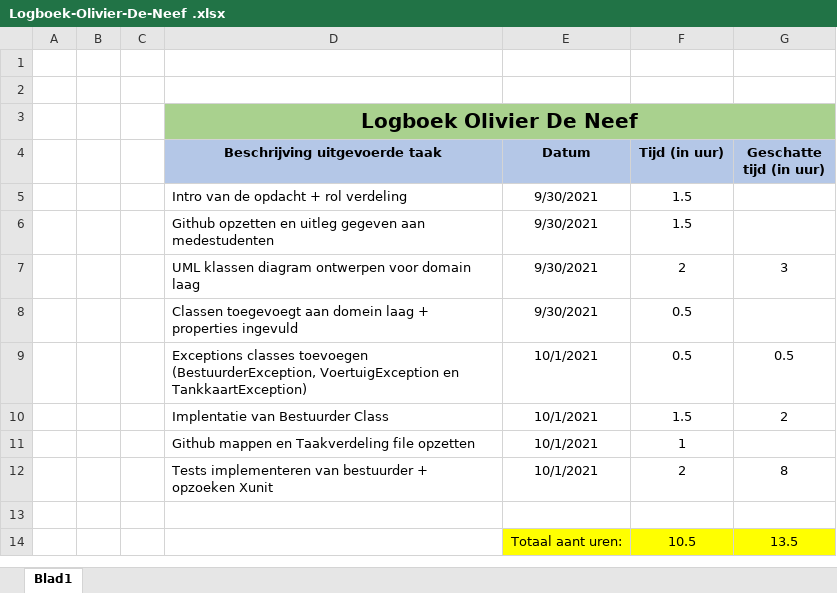
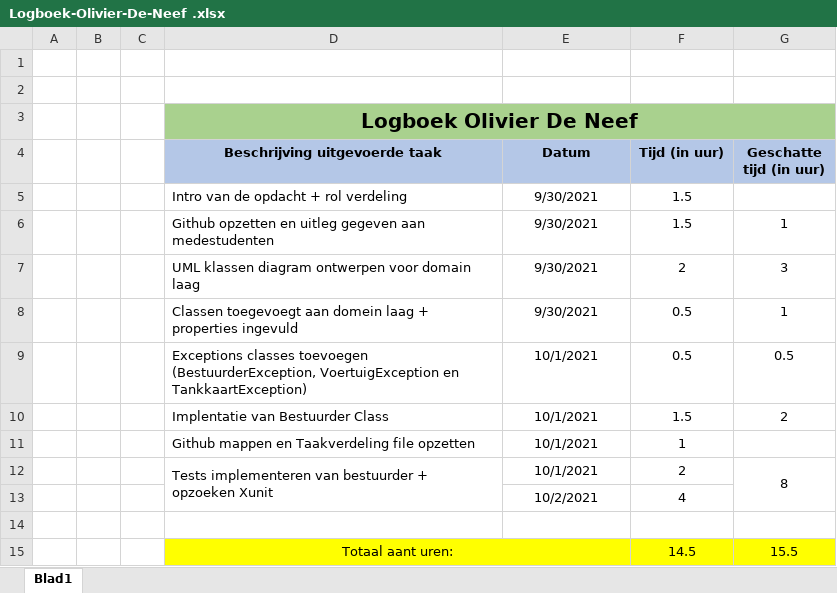
Before and after one commit to OlivierDeNeef/FleetMangementApp, an Excel workbook: Documentatie/Logboeken/Logboek-Olivier-De-Neef .xlsx, sheet Blad1, drawn as a sheet; values as stored, in another font and other column widths than the file's, no borders; removed rows and columns are numbered as before the commit, all else as after; the diff names each change by its address in the sheet, - before the commit and + after, or states it on an @@ line.

Commit message:
Update Logboek-Olivier-De-Neef .xlsx

```diff
--- a/Documentatie/Logboeken/Logboek-Olivier-De-Neef .xlsx (sheet Blad1)
+++ b/Documentatie/Logboeken/Logboek-Olivier-De-Neef .xlsx (sheet Blad1)
-G6 (Geschatte tijd (in uur)): (empty)
+G6 (Geschatte tijd (in uur)): 1
-G8 (Geschatte tijd (in uur)): (empty)
+G8 (Geschatte tijd (in uur)): 1
+D12:D13 merged
+G12:G13 merged
+row 13:  |  |  |  | 10/2/2021 | 4
-row 14:  |  |  |  | Totaal aant uren: | 10.5 | 13.5
+row 15:  |  |  | Totaal aant uren: |  | 14.5 | 15.5
```
